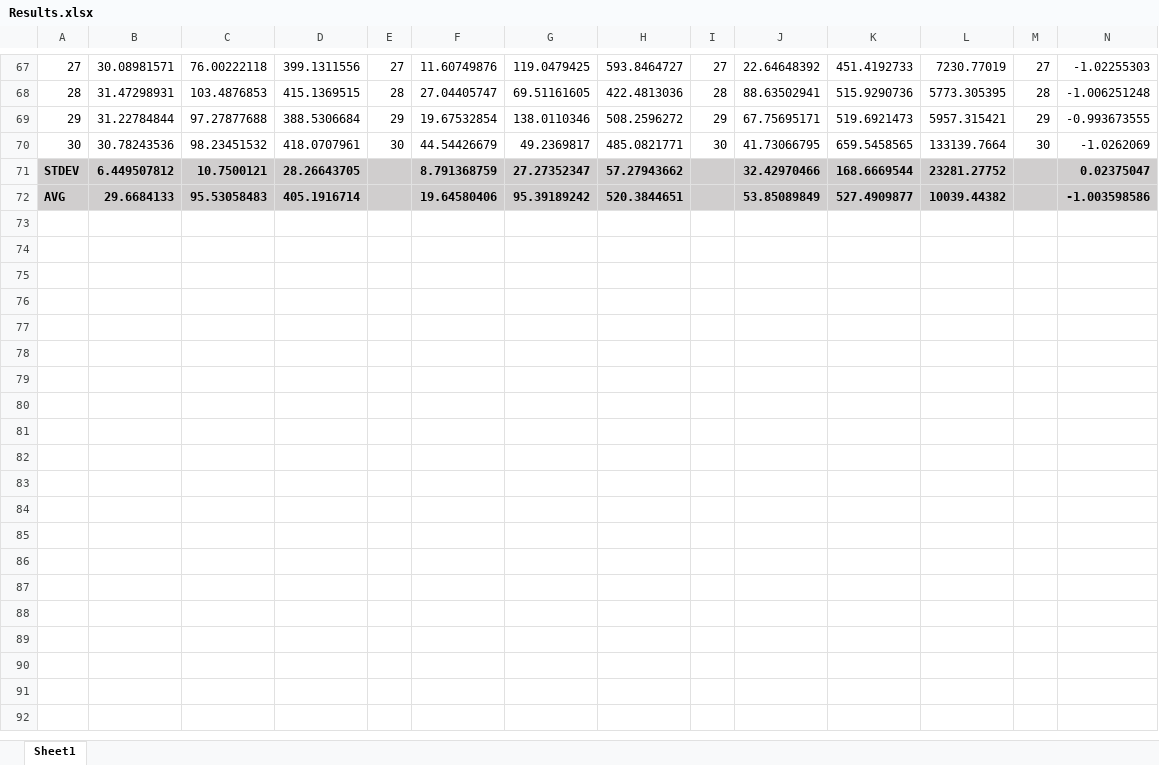
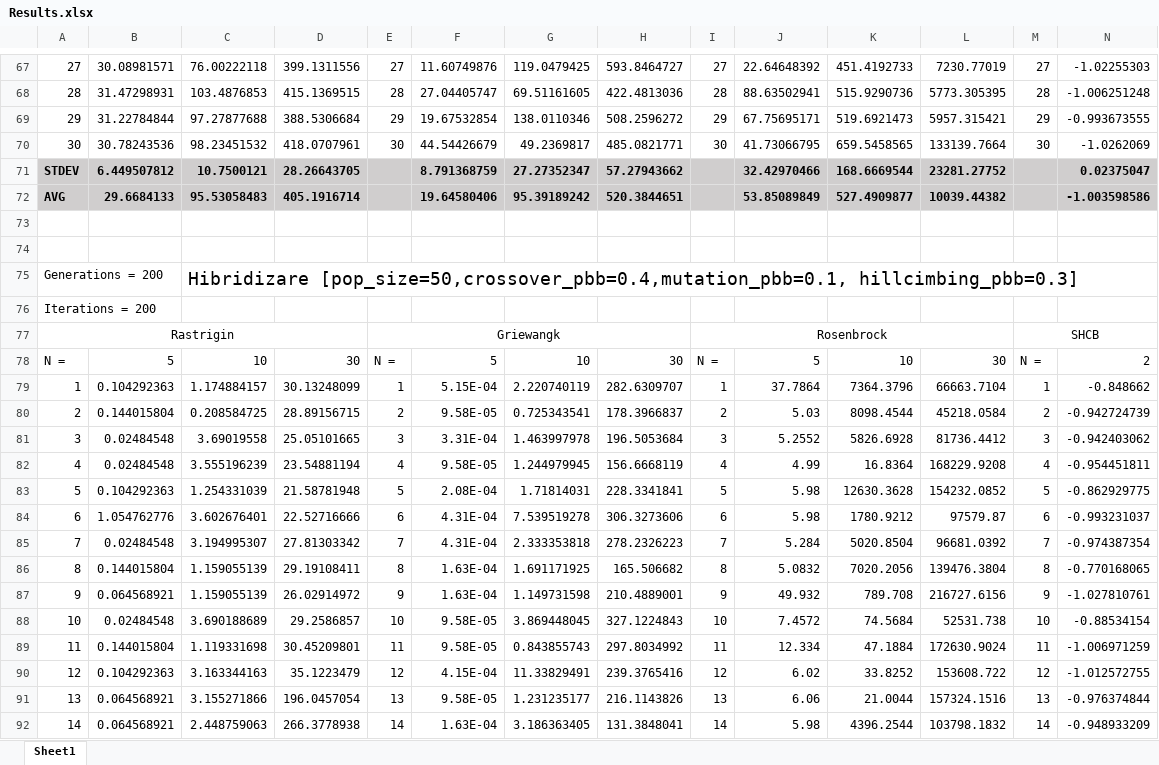
Before and after one commit to adrianciuc/MIN, an Excel workbook: Results.xlsx, sheet Sheet1, drawn as a sheet; only a part is shown, gaps mark what is left out; values as stored, in another font and other column widths than the file's, no borders; the diff covers the shown part only; the diff names each change by its address in the sheet, - before the commit and + after, or states it on an @@ line.

Commit message:
Create hybrid algorithm for Rastrigin and Griewank functions

```diff
--- a/Results.xlsx (sheet Sheet1)
+++ b/Results.xlsx (sheet Sheet1)
+row 73: (empty)
+row 74: (empty)
+row 75: Generations = 200 |  | Hibridizare [pop_size=50,crossover_pbb=0.4,mutation_pbb=0.1, hillcimbing_pbb=0.3]
+row 76: Iterations = 200
+row 77: Rastrigin |  |  |  | Griewangk |  |  |  | Rosenbrock |  |  |  | SHCB
+row 78: N = | 5 | 10 | 30 | N = | 5 | 10 | 30 | N = | 5 | 10 | 30 | N = | 2
+row 79: 1 | 0.104292363 | 1.174884157 | 30.13248099 | 1 | 5.15E-04 | 2.220740119 | 282.6309707 | 1 | 37.7864 | 7364.3796 | 66663.7104 | 1 | -0.848662
+row 80: 2 | 0.144015804 | 0.208584725 | 28.89156715 | 2 | 9.58E-05 | 0.725343541 | 178.3966837 | 2 | 5.03 | 8098.4544 | 45218.0584 | 2 | -0.942724739
+row 81: 3 | 0.02484548 | 3.69019558 | 25.05101665 | 3 | 3.31E-04 | 1.463997978 | 196.5053684 | 3 | 5.2552 | 5826.6928 | 81736.4412 | 3 | -0.942403062
+row 82: 4 | 0.02484548 | 3.555196239 | 23.54881194 | 4 | 9.58E-05 | 1.244979945 | 156.6668119 | 4 | 4.99 | 16.8364 | 168229.9208 | 4 | -0.954451811
+row 83: 5 | 0.104292363 | 1.254331039 | 21.58781948 | 5 | 2.08E-04 | 1.71814031 | 228.3341841 | 5 | 5.98 | 12630.3628 | 154232.0852 | 5 | -0.862929775
+row 84: 6 | 1.054762776 | 3.602676401 | 22.52716666 | 6 | 4.31E-04 | 7.539519278 | 306.3273606 | 6 | 5.98 | 1780.9212 | 97579.87 | 6 | -0.993231037
+row 85: 7 | 0.02484548 | 3.194995307 | 27.81303342 | 7 | 4.31E-04 | 2.333353818 | 278.2326223 | 7 | 5.284 | 5020.8504 | 96681.0392 | 7 | -0.974387354
+row 86: 8 | 0.144015804 | 1.159055139 | 29.19108411 | 8 | 1.63E-04 | 1.691171925 | 165.506682 | 8 | 5.0832 | 7020.2056 | 139476.3804 | 8 | -0.770168065
+row 87: 9 | 0.064568921 | 1.159055139 | 26.02914972 | 9 | 1.63E-04 | 1.149731598 | 210.4889001 | 9 | 49.932 | 789.708 | 216727.6156 | 9 | -1.027810761
+row 88: 10 | 0.02484548 | 3.690188689 | 29.2586857 | 10 | 9.58E-05 | 3.869448045 | 327.1224843 | 10 | 7.4572 | 74.5684 | 52531.738 | 10 | -0.88534154
+row 89: 11 | 0.144015804 | 1.119331698 | 30.45209801 | 11 | 9.58E-05 | 0.843855743 | 297.8034992 | 11 | 12.334 | 47.1884 | 172630.9024 | 11 | -1.006971259
+row 90: 12 | 0.104292363 | 3.163344163 | 35.1223479 | 12 | 4.15E-04 | 11.33829491 | 239.3765416 | 12 | 6.02 | 33.8252 | 153608.722 | 12 | -1.012572755
+row 91: 13 | 0.064568921 | 3.155271866 | 196.0457054 | 13 | 9.58E-05 | 1.231235177 | 216.1143826 | 13 | 6.06 | 21.0044 | 157324.1516 | 13 | -0.976374844
+row 92: 14 | 0.064568921 | 2.448759063 | 266.3778938 | 14 | 1.63E-04 | 3.186363405 | 131.3848041 | 14 | 5.98 | 4396.2544 | 103798.1832 | 14 | -0.948933209
```
Also changed, not shown: 18 added rows elsewhere in this sheet, 6 other files.
